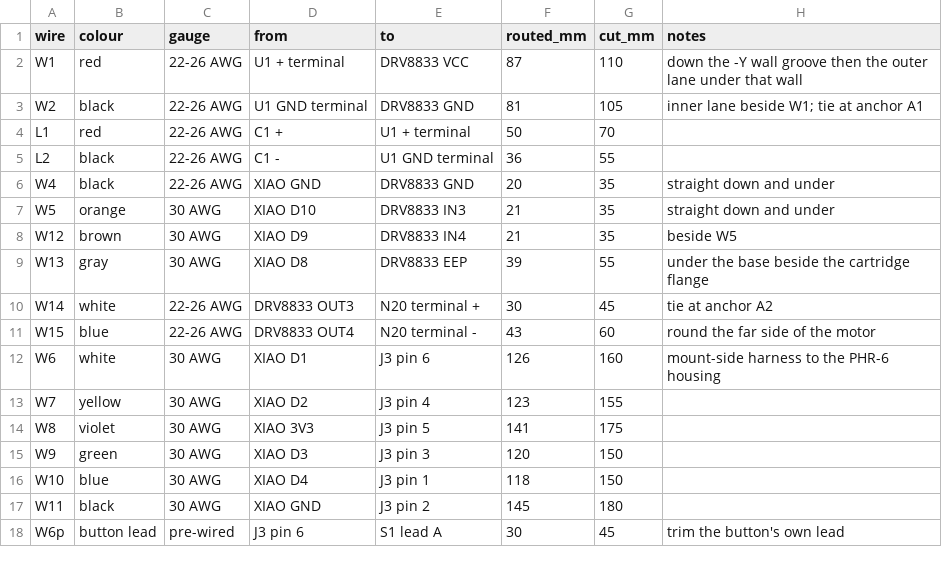
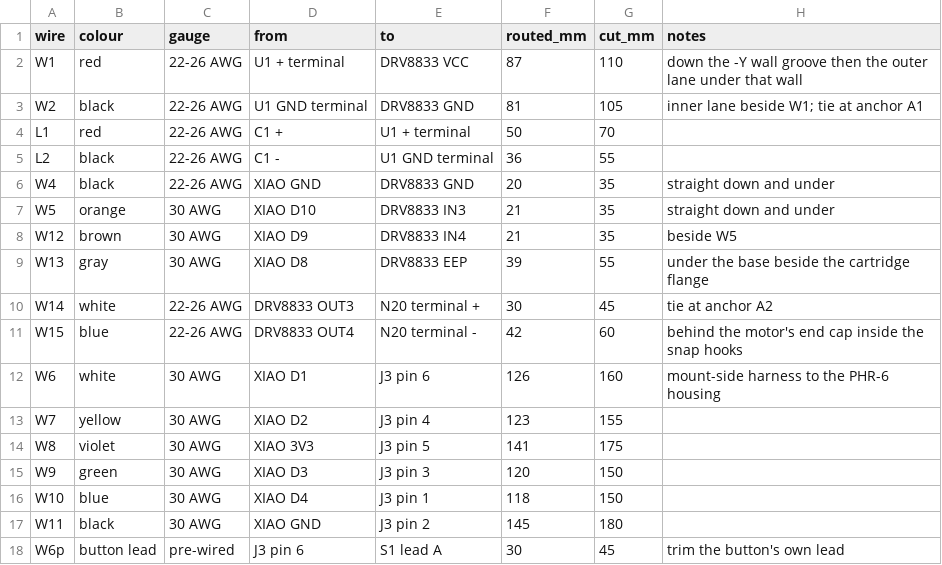
Before and after one commit to ricklon/cam-rotation-starter, a CSV file: drives/n20/docs/cut-list.csv, drawn as a sheet; only a part is shown.

```diff
--- a/drives/n20/docs/cut-list.csv
+++ b/drives/n20/docs/cut-list.csv
@@ -10,3 +10,3 @@ W13,gray,30 AWG,XIAO D8,DRV8833 EEP,39,55,under the base beside the cartridge fl
 W14,white,22-26 AWG,DRV8833 OUT3,N20 terminal +,30,45,tie at anchor A2
-W15,blue,22-26 AWG,DRV8833 OUT4,N20 terminal -,43,60,round the far side of the motor
+W15,blue,22-26 AWG,DRV8833 OUT4,N20 terminal -,42,60,behind the motor's end cap inside the snap hooks
 W6,white,30 AWG,XIAO D1,J3 pin 6,126,160,mount-side harness to the PHR-6 housing
```
Also changed, not shown: 15 other files.
